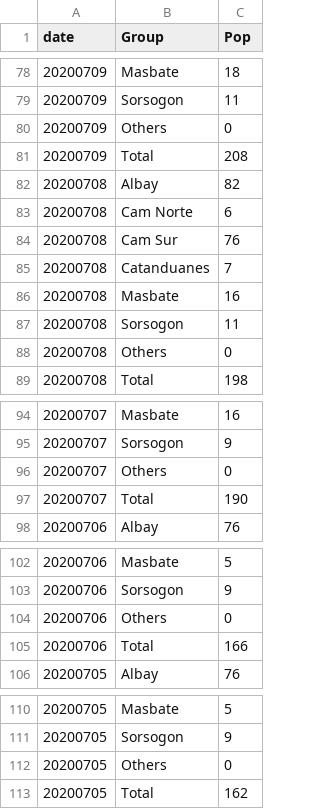
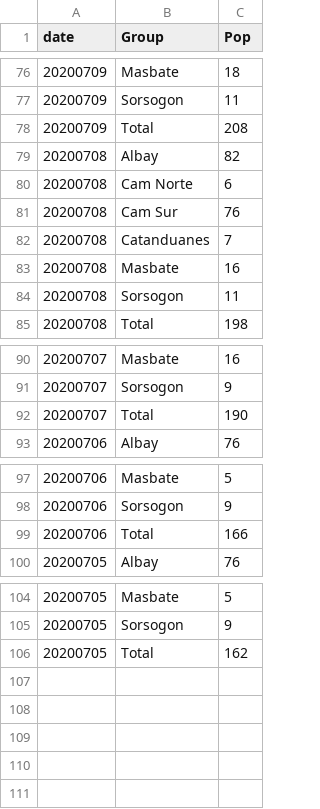
Before and after one commit to jmbangate/jmbangate.github.io, a CSV file: covid/r5provincesCasesPositive.csv, drawn as a sheet; only a part is shown, gaps mark what is left out; removed rows and columns are numbered as before the commit, all else as after; the diff covers the shown part only; the diff names each change by its address in the sheet, - before the commit and + after, or states it on an @@ line.

```diff
--- a/covid/r5provincesCasesPositive.csv
+++ b/covid/r5provincesCasesPositive.csv
-row 80: 20200709 | Others | 0
-row 88: 20200708 | Others | 0
-row 96: 20200707 | Others | 0
-row 104: 20200706 | Others | 0
-row 112: 20200705 | Others | 0
```
Also changed, not shown: 7 added rows and 9 removed rows elsewhere in this file.
